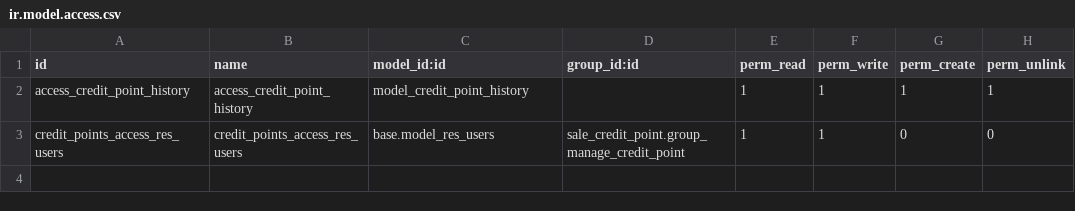
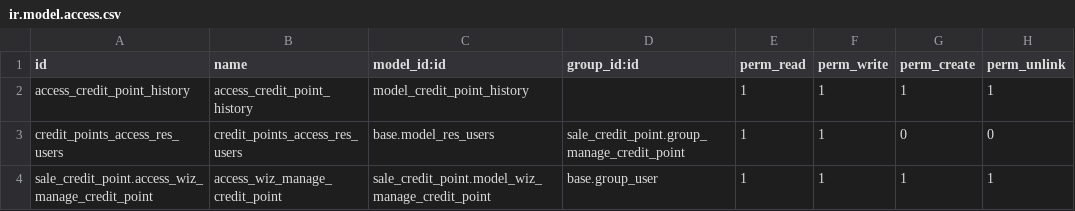
Before and after one commit to hailangvn/odoo-sale-addons, a CSV file: sale_credit_point/security/ir.model.access.csv, drawn as a sheet.

Commit message:
[MIG] sale_credit_point: Migration to 15.0

```diff
--- a/sale_credit_point/security/ir.model.access.csv
+++ b/sale_credit_point/security/ir.model.access.csv
@@ -3 +3,2 @@ access_credit_point_history,access_credit_point_history,model_credit_point_histo
 credit_points_access_res_users,credit_points_access_res_users,base.model_res_users,sale_credit_point.group_manage_credit_point,1,1,0,0
+sale_credit_point.access_wiz_manage_credit_point,access_wiz_manage_credit_point,sale_credit_point.model_wiz_manage_credit_point,base.group_user,1,1,1,1
```
Also changed, not shown: 11 other files.
